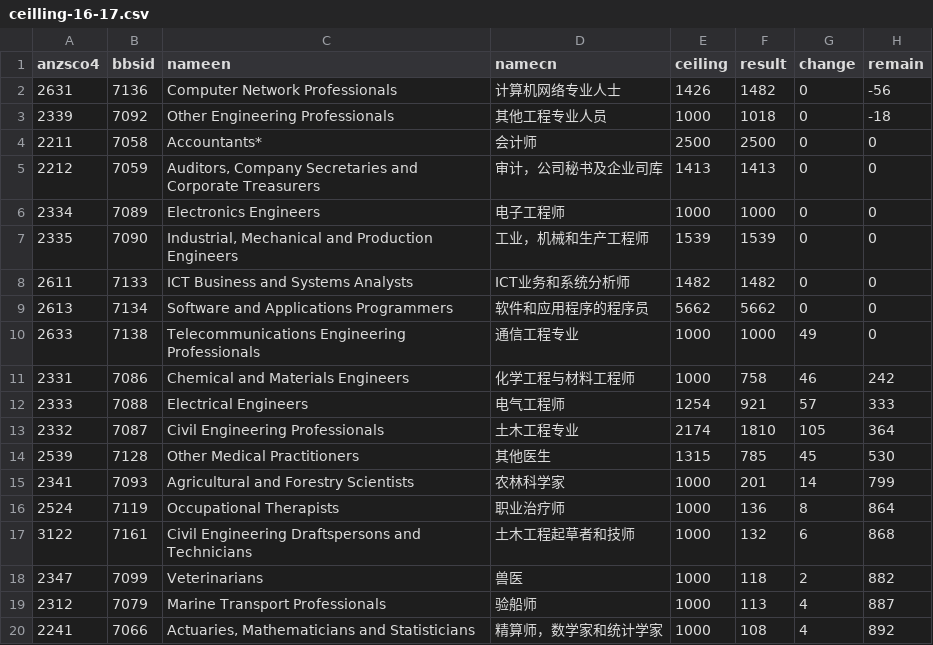
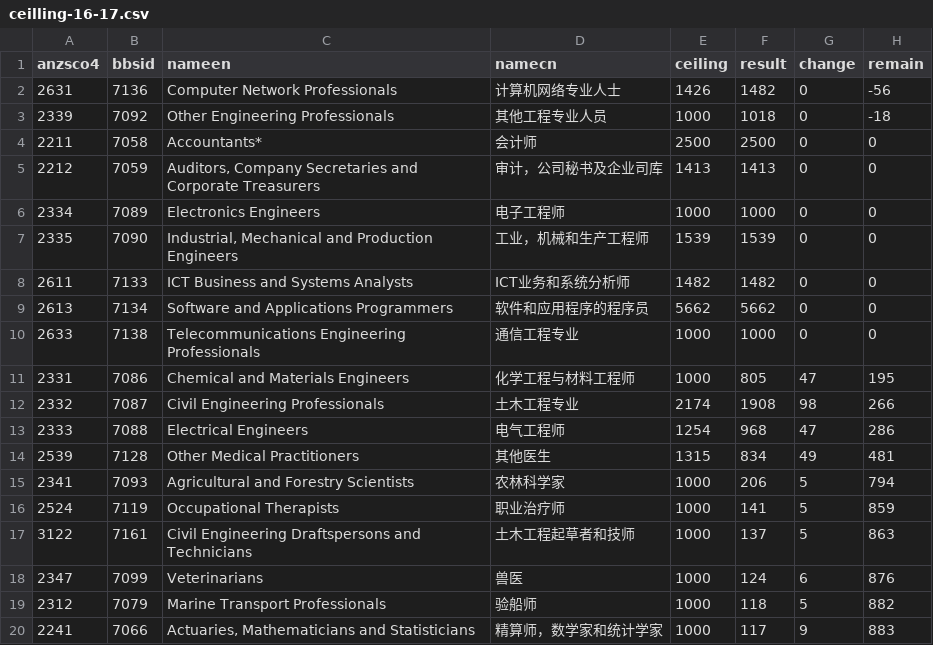
Before and after one commit to fcg/vac, a CSV file: _data/sol/ceilling-16-17.csv, drawn as a sheet; only a part is shown; the diff covers the shown part only.

```diff
--- a/_data/sol/ceilling-16-17.csv
+++ b/_data/sol/ceilling-16-17.csv
@@ -9,12 +9,12 @@ anzsco4,bbsid,nameen,namecn,ceiling,result,change,remain
 2613,7134,Software and Applications Programmers,软件和应用程序的程序员,5662,5662,0,0
-2633,7138,Telecommunications Engineering Professionals,通信工程专业,1000,1000,49,0
-2331,7086,Chemical and Materials Engineers,化学工程与材料工程师,1000,758,46,242
-2333,7088,Electrical Engineers,电气工程师,1254,921,57,333
-2332,7087,Civil Engineering Professionals,土木工程专业,2174,1810,105,364
-2539,7128,Other Medical Practitioners,其他医生,1315,785,45,530
-2341,7093,Agricultural and Forestry Scientists,农林科学家,1000,201,14,799
-2524,7119,Occupational Therapists,职业治疗师,1000,136,8,864
-3122,7161,Civil Engineering Draftspersons and Technicians,土木工程起草者和技师,1000,132,6,868
-2347,7099,Veterinarians,兽医,1000,118,2,882
-2312,7079,Marine Transport Professionals,验船师,1000,113,4,887
-2241,7066,"Actuaries, Mathematicians and Statisticians",精算师，数学家和统计学家,1000,108,4,892
+2633,7138,Telecommunications Engineering Professionals,通信工程专业,1000,1000,0,0
+2331,7086,Chemical and Materials Engineers,化学工程与材料工程师,1000,805,47,195
+2332,7087,Civil Engineering Professionals,土木工程专业,2174,1908,98,266
+2333,7088,Electrical Engineers,电气工程师,1254,968,47,286
+2539,7128,Other Medical Practitioners,其他医生,1315,834,49,481
+2341,7093,Agricultural and Forestry Scientists,农林科学家,1000,206,5,794
+2524,7119,Occupational Therapists,职业治疗师,1000,141,5,859
+3122,7161,Civil Engineering Draftspersons and Technicians,土木工程起草者和技师,1000,137,5,863
+2347,7099,Veterinarians,兽医,1000,124,6,876
+2312,7079,Marine Transport Professionals,验船师,1000,118,5,882
+2241,7066,"Actuaries, Mathematicians and Statisticians",精算师，数学家和统计学家,1000,117,9,883
```
Also changed, not shown: 2 added rows, 2 removed rows and 102 edited cells elsewhere in this file, 8 other files.
